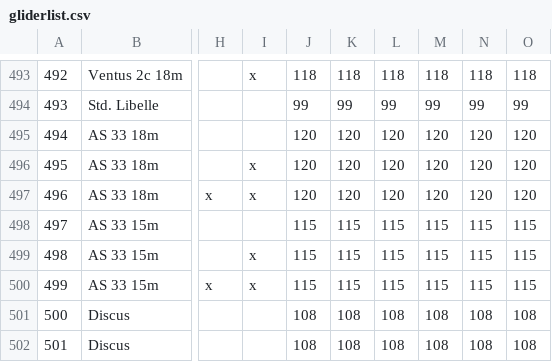
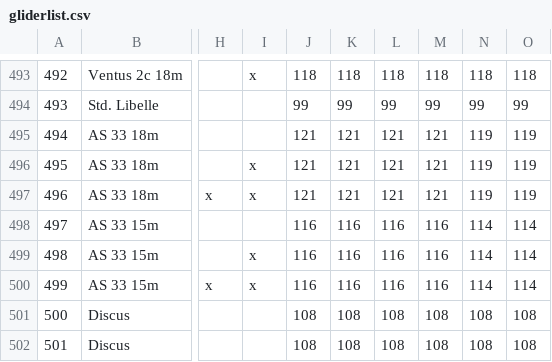
Before and after one commit to weglide/GliderList, a CSV file: gliderlist.csv, drawn as a sheet; only a part is shown, gaps mark what is left out; the diff names each change by its address in the sheet, - before the commit and + after, or states it on an @@ line.

Commit message:
Update index for as 33 15/18m to match ventus3

```diff
--- a/gliderlist.csv
+++ b/gliderlist.csv
-J495:J497: 120
+J495:J497: 121
-K495:K497: 120
+K495:K497: 121
-L495:L497: 120
+L495:L497: 121
-M495:M497: 120
+M495:M497: 121
-N495:N497: 120
+N495:N497: 119
-O495:O497: 120
+O495:O497: 119
-J498:J500: 115
+J498:J500: 116
-K498:K500: 115
+K498:K500: 116
-L498:L500: 115
+L498:L500: 116
-M498:M500: 115
+M498:M500: 116
-N498:N500: 115
+N498:N500: 114
-O498:O500: 115
+O498:O500: 114
```
